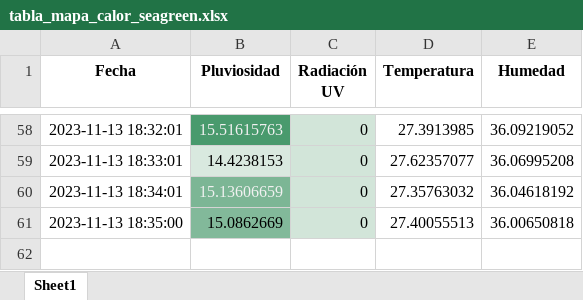
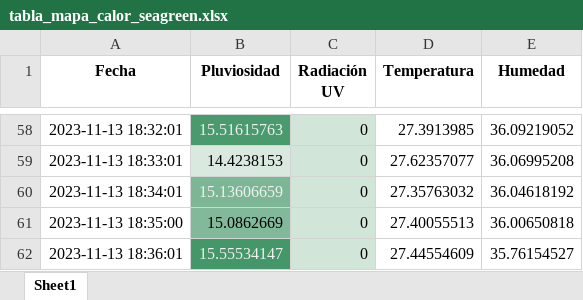
Before and after one commit to DiegoMVM/EcoClimateHubUDEP, an Excel workbook: tabla_mapa_calor_seagreen.xlsx, sheet Sheet1, drawn as a sheet; only a part is shown, gaps mark what is left out; values as stored, in another font and other column widths than the file's, no borders; the diff names each change by its address in the sheet, - before the commit and + after, or states it on an @@ line.

```diff
--- a/tabla_mapa_calor_seagreen.xlsx (sheet Sheet1)
+++ b/tabla_mapa_calor_seagreen.xlsx (sheet Sheet1)
+row 62: 2023-11-13 18:36:01 | 15.55534147 | 0 | 27.44554609 | 35.76154527
```
Also changed, not shown: tabla_excel.xlsx, 5 other files.
